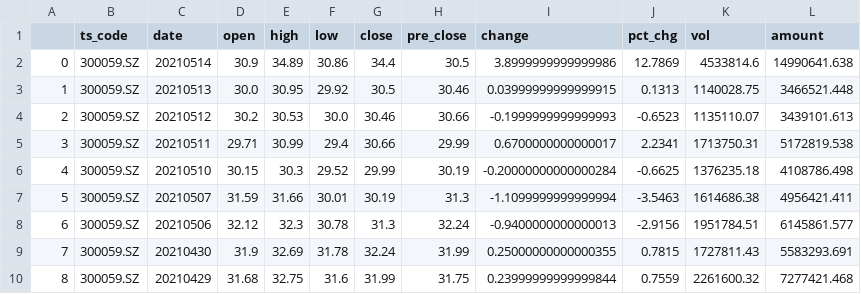
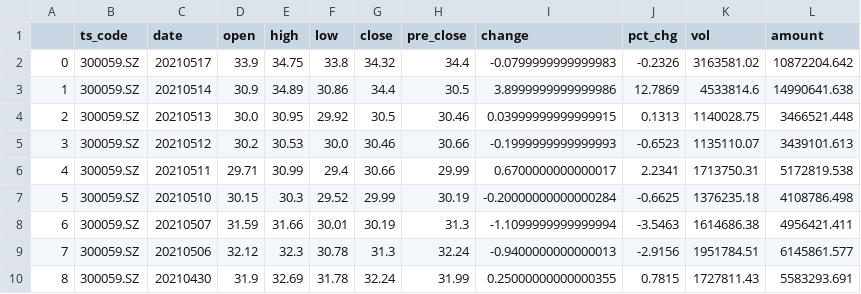
Before and after one commit to UbunGit/UGFAFAFA, a CSV file: data/tushare/300059.sz.csv, drawn as a sheet; only a part is shown; the shorter side is filled out with more unchanged rows; addresses are those after the commit; the diff names each change by its address in the sheet, - before the commit and + after, or states it on an @@ line.

```diff
--- a/data/tushare/300059.sz.csv
+++ b/data/tushare/300059.sz.csv
+row 2: 0 | 300059.SZ | 20210517 | 33.9 | 34.75 | 33.8 | 34.32 | 34.4 | -0.0799999999999983 | -0.2326 | 3163581.02 | 10872204.642
@@ column A renumbered from row 3 down @@
```
Also changed, not shown: 8 other files.
